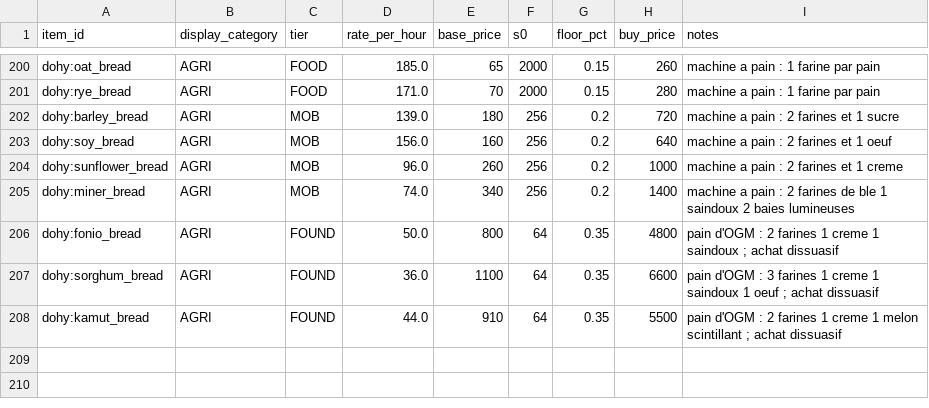
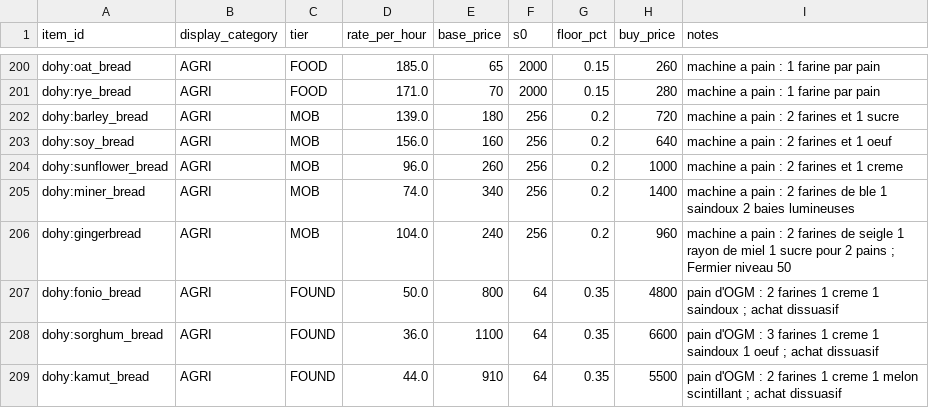
Before and after one commit to AtraxTerra/DoHy-mod-, a CSV file: data/prices.csv, drawn as a sheet; only a part is shown, gaps mark what is left out.

```diff
--- a/data/prices.csv
+++ b/data/prices.csv
@@ -205,2 +205,3 @@ dohy:sunflower_bread,AGRI,MOB,96.0,260,256,0.2,1000,machine a pain : 2 farines e
 dohy:miner_bread,AGRI,MOB,74.0,340,256,0.2,1400,machine a pain : 2 farines de ble 1 saindoux 2 baies lumineuses
+dohy:gingerbread,AGRI,MOB,104.0,240,256,0.2,960,machine a pain : 2 farines de seigle 1 rayon de miel 1 sucre pour 2 pains ; Fermier niveau 50
 dohy:fonio_bread,AGRI,FOUND,50.0,800,64,0.35,4800,pain d'OGM : 2 farines 1 creme 1 saindoux ; achat dissuasif
```
Also changed, not shown: data/rates.csv, 24 other files.
